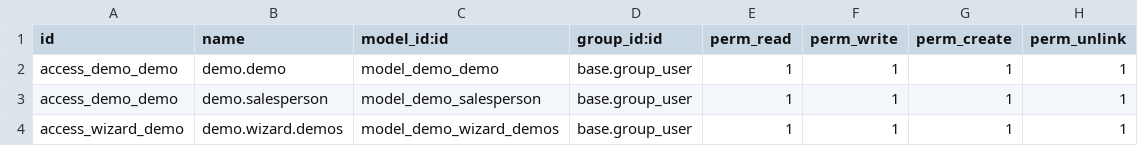
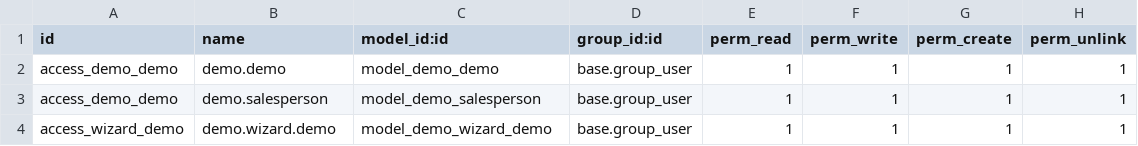
Before and after one commit to Yevhen-Pechurin/academy, a CSV file: demo/security/ir.model.access.csv, drawn as a sheet.

Commit message:
Rename wizard model name

```diff
--- a/demo/security/ir.model.access.csv
+++ b/demo/security/ir.model.access.csv
@@ -3,2 +3,2 @@ access_demo_demo,demo.demo,model_demo_demo,base.group_user,1,1,1,1
 access_demo_demo,demo.salesperson,model_demo_salesperson,base.group_user,1,1,1,1
-access_wizard_demo,demo.wizard.demos,model_demo_wizard_demos,base.group_user,1,1,1,1
+access_wizard_demo,demo.wizard.demo,model_demo_wizard_demo,base.group_user,1,1,1,1
```
Also changed, not shown: 1 other file.
